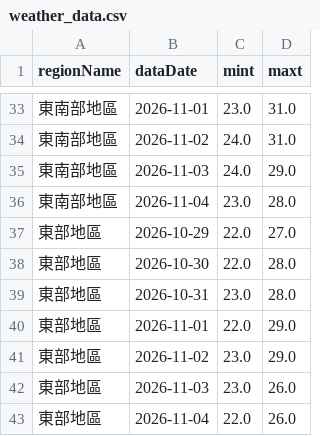
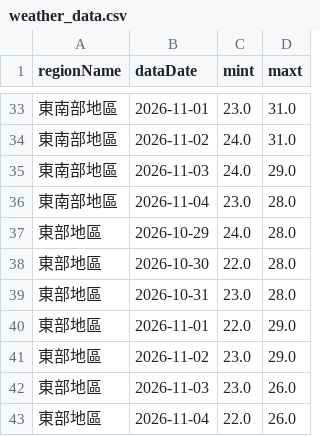
Before and after one commit to A0966411725-png/HW1-CWA-Weather, a CSV file: weather_data.csv, drawn as a sheet; only a part is shown, gaps mark what is left out; the diff covers the shown part only.

```diff
--- a/weather_data.csv
+++ b/weather_data.csv
@@ -36,3 +36,3 @@
 東南部地區,2026-11-04,23.0,28.0
-東部地區,2026-10-29,22.0,27.0
+東部地區,2026-10-29,24.0,28.0
 東部地區,2026-10-30,22.0,28.0
```
Also changed, not shown: 10 edited cells elsewhere in this file, 1 other file.
